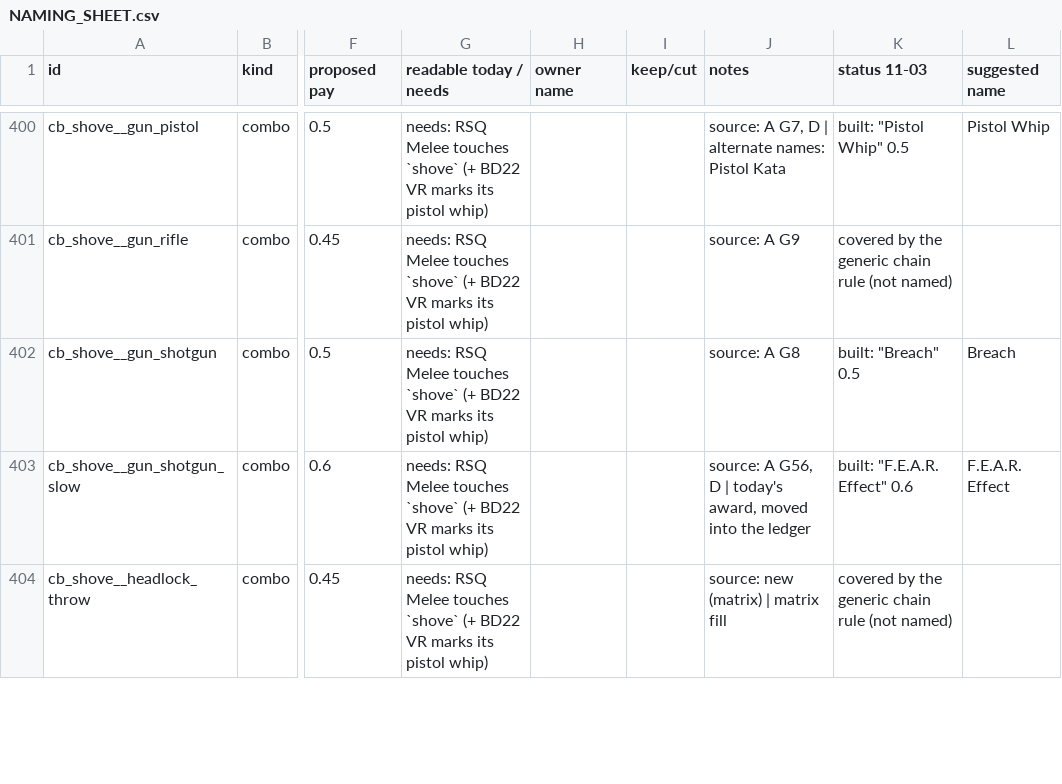
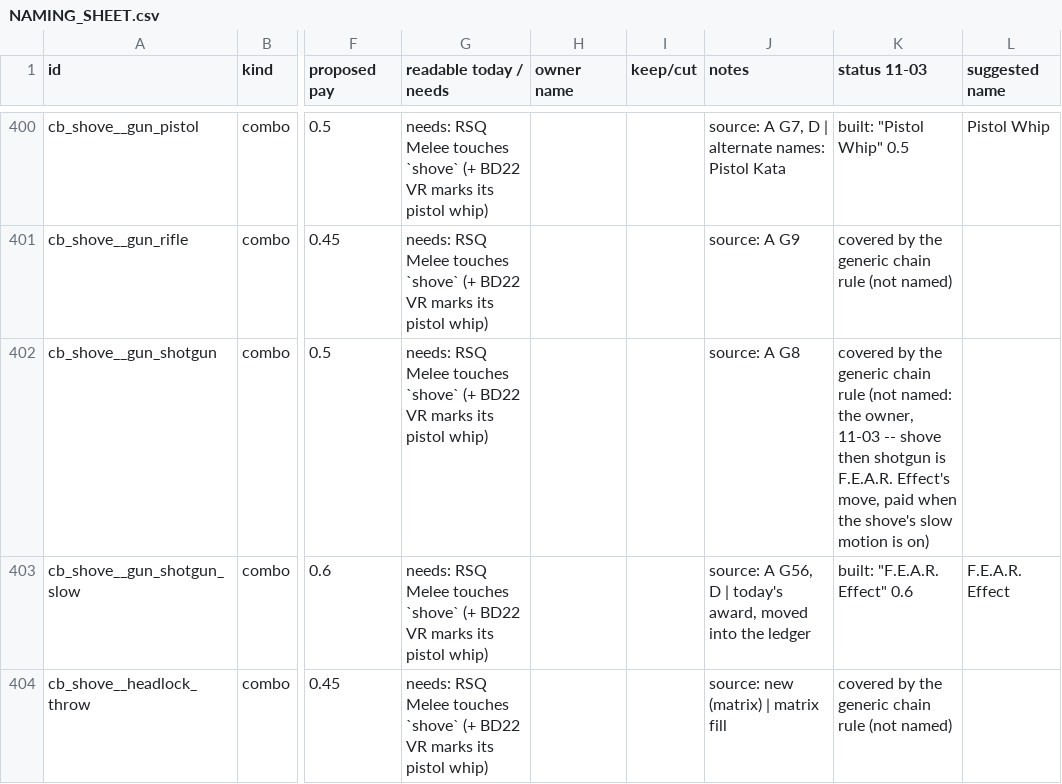
Before and after one commit to presidentkoopa/RSQ_UBQSeries, a CSV file: Score/ideas/NAMING_SHEET.csv, drawn as a sheet; only a part is shown, gaps mark what is left out; the diff names each change by its address in the sheet, - before the commit and + after, or states it on an @@ line.

```diff
--- a/Score/ideas/NAMING_SHEET.csv
+++ b/Score/ideas/NAMING_SHEET.csv
-K402 (status 11-03): built: "Breach" 0.5
+K402 (status 11-03): covered by the generic chain rule (not named: the owner, 11-03 -- shove then shotgun is F.E.A.R. Effect's move, paid when the shove's slow motion is on)
-L402 (suggested name): Breach
+L402 (suggested name): (empty)
```
Also changed, not shown: 2 other files.
